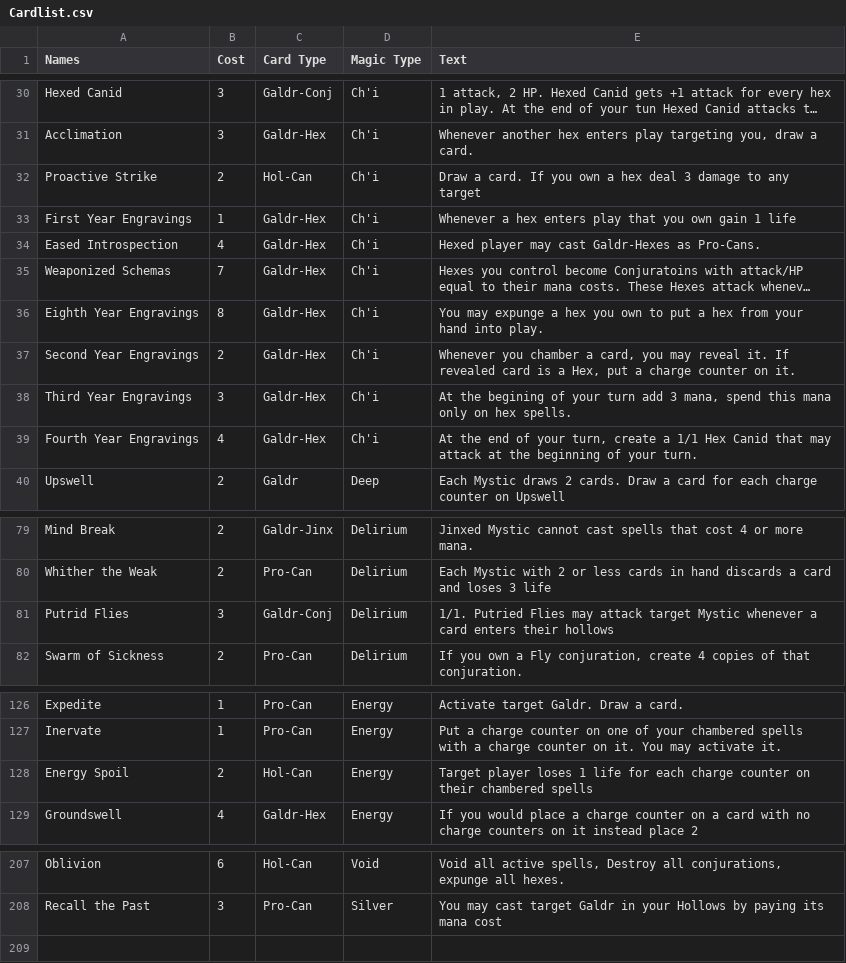
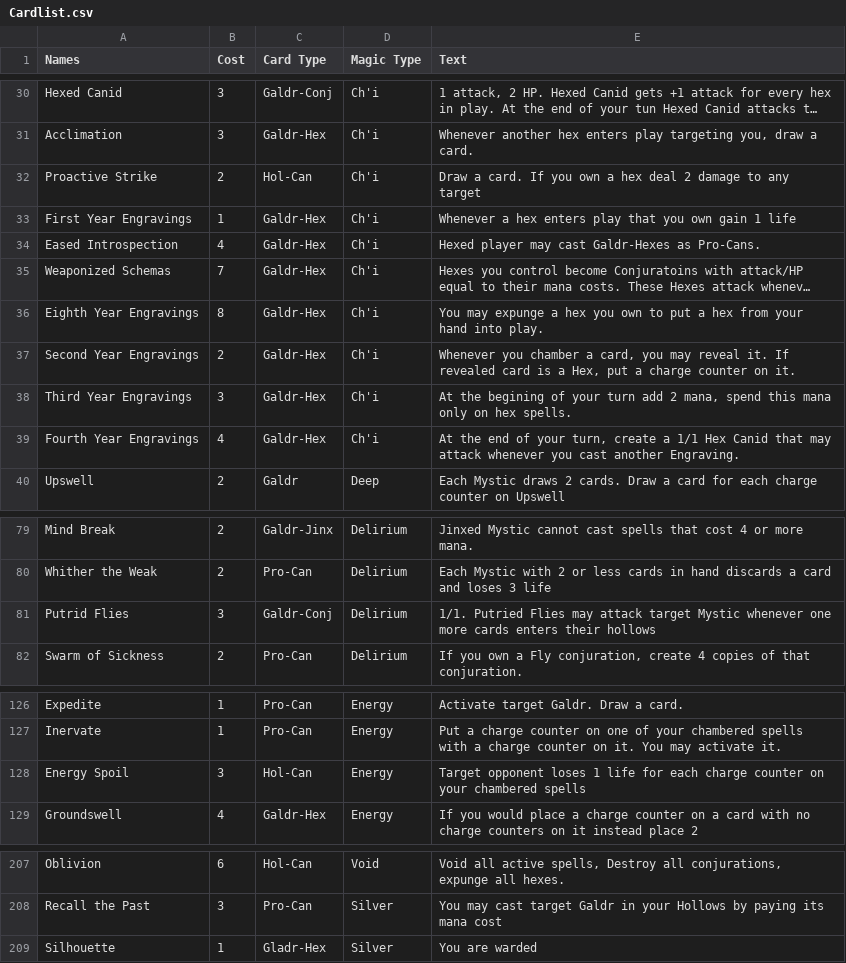
Before and after one commit to Jet170/MysticsCardFiller, a CSV file: Cardlist.csv, drawn as a sheet; only a part is shown, gaps mark what is left out; long unchanged cells end in …; the diff covers the shown part only; the diff names each change by its address in the sheet, - before the commit and + after, or states it on an @@ line.

Commit message:
Card text update

```diff
--- a/Cardlist.csv
+++ b/Cardlist.csv
-E32 (Text): …hex deal 3 damage to…
+E32 (Text): …hex deal 2 damage to…
-E38 (Text): …turn add 3 mana, spend…
+E38 (Text): …turn add 2 mana, spend…
-E39 (Text): …may attack at the beginning of your turn.
+E39 (Text): …may attack whenever you cast another Engraving.
-E81 (Text): …Mystic whenever a card enters their…
+E81 (Text): …Mystic whenever one more cards enters their…
-B128 (Cost): 2
+B128 (Cost): 3
-E128 (Text): Target player loses 1 life for each charge counter on their chambered spells
+E128 (Text): Target opponent loses 1 life for each charge counter on your chambered spells
+row 209: Silhouette | 1 | Gladr-Hex | Silver | You are warded
```
Also changed, not shown: 2 edited cells elsewhere in this file, 10 other files.
